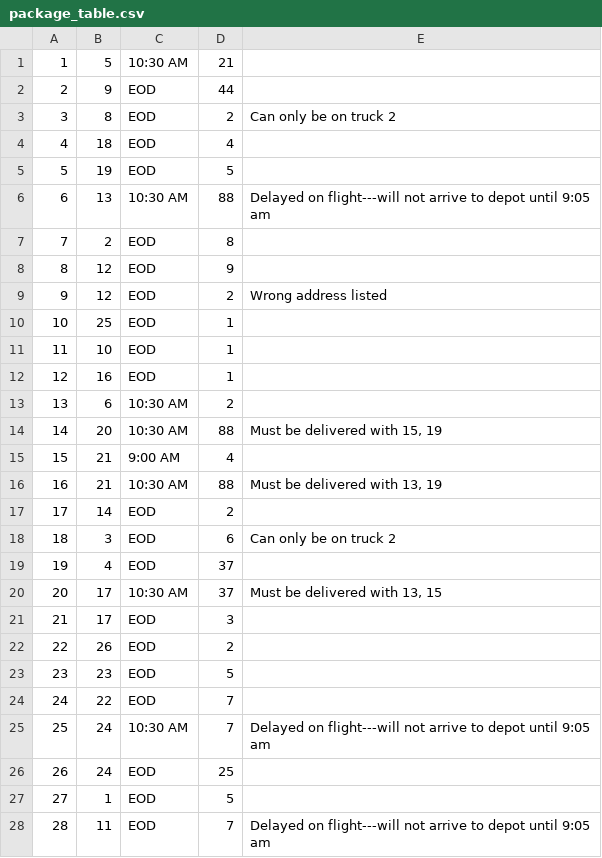
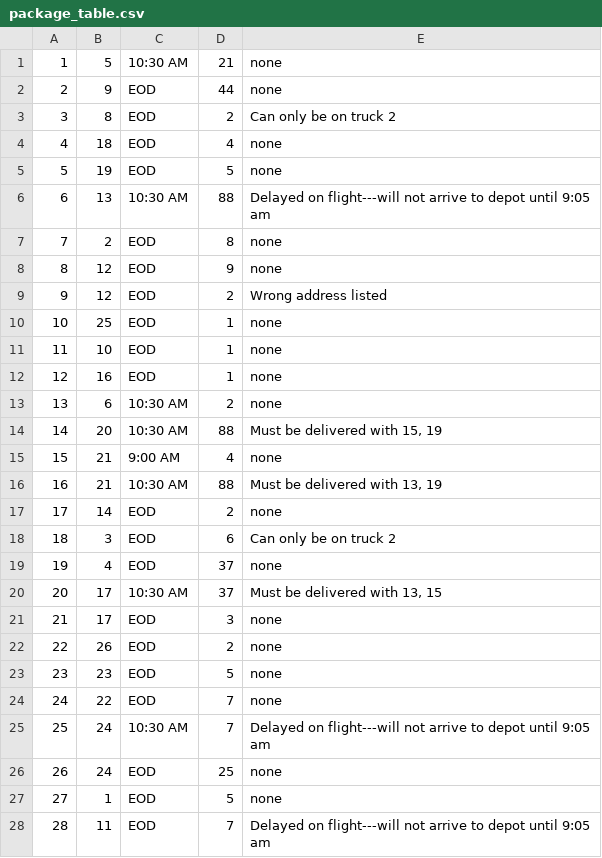
Before and after one commit to anniekatz/TravelingSalesman, a CSV file: csv_resources/package_table.csv, drawn as a sheet; only a part is shown; the diff covers the shown part only.

```diff
--- a/csv_resources/package_table.csv
+++ b/csv_resources/package_table.csv
@@ -1,28 +1,28 @@
-1,5,10:30 AM,21,
-2,9,EOD,44,
+1,5,10:30 AM,21,none
+2,9,EOD,44,none
 3,8,EOD,2,Can only be on truck 2
-4,18,EOD,4,
-5,19,EOD,5,
+4,18,EOD,4,none
+5,19,EOD,5,none
 6,13,10:30 AM,88,Delayed on flight---will not arrive to depot until 9:05 am
-7,2,EOD,8,
-8,12,EOD,9,
+7,2,EOD,8,none
+8,12,EOD,9,none
 9,12,EOD,2,Wrong address listed
-10,25,EOD,1,
-11,10,EOD,1,
-12,16,EOD,1,
-13,6,10:30 AM,2,
+10,25,EOD,1,none
+11,10,EOD,1,none
+12,16,EOD,1,none
+13,6,10:30 AM,2,none
 14,20,10:30 AM,88,"Must be delivered with 15, 19"
-15,21,9:00 AM,4,
+15,21,9:00 AM,4,none
 16,21,10:30 AM,88,"Must be delivered with 13, 19"
-17,14,EOD,2,
+17,14,EOD,2,none
 18,3,EOD,6,Can only be on truck 2
-19,4,EOD,37,
+19,4,EOD,37,none
 20,17,10:30 AM,37,"Must be delivered with 13, 15"
-21,17,EOD,3,
-22,26,EOD,2,
-23,23,EOD,5,
-24,22,EOD,7,
+21,17,EOD,3,none
+22,26,EOD,2,none
+23,23,EOD,5,none
+24,22,EOD,7,none
 25,24,10:30 AM,7,Delayed on flight---will not arrive to depot until 9:05 am
-26,24,EOD,25,
-27,1,EOD,5,
+26,24,EOD,25,none
+27,1,EOD,5,none
 28,11,EOD,7,Delayed on flight---will not arrive to depot until 9:05 am
```
Also changed, not shown: 9 edited cells elsewhere in this file, 4 other files.
